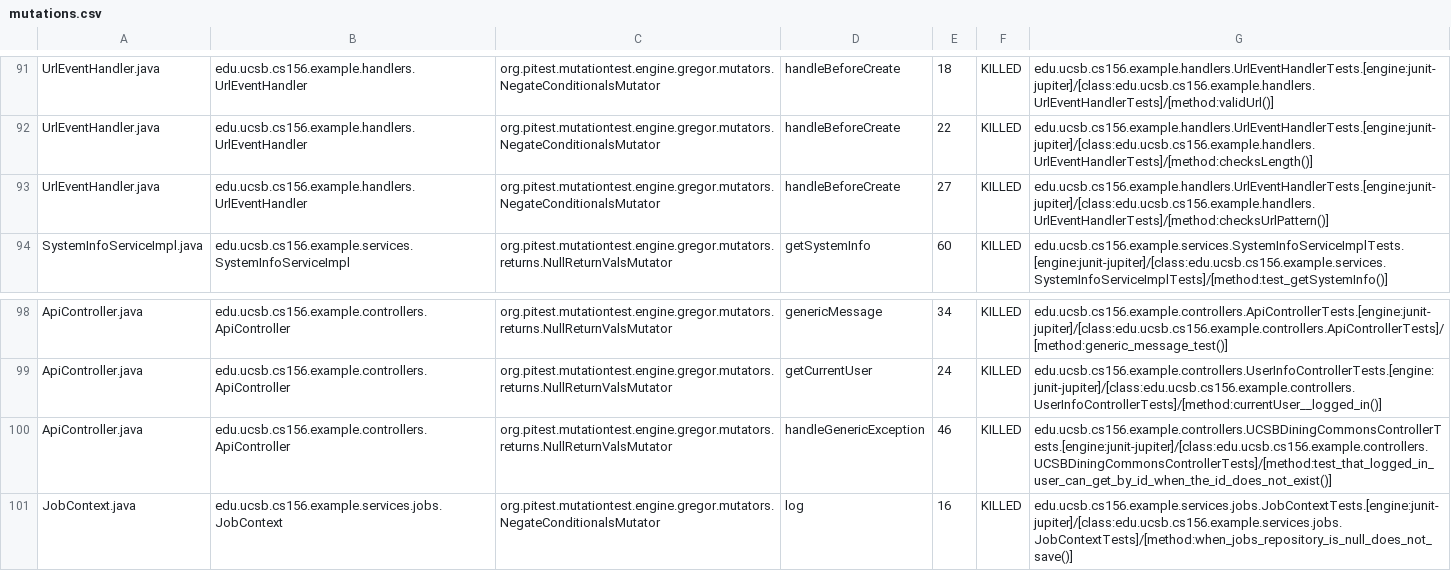
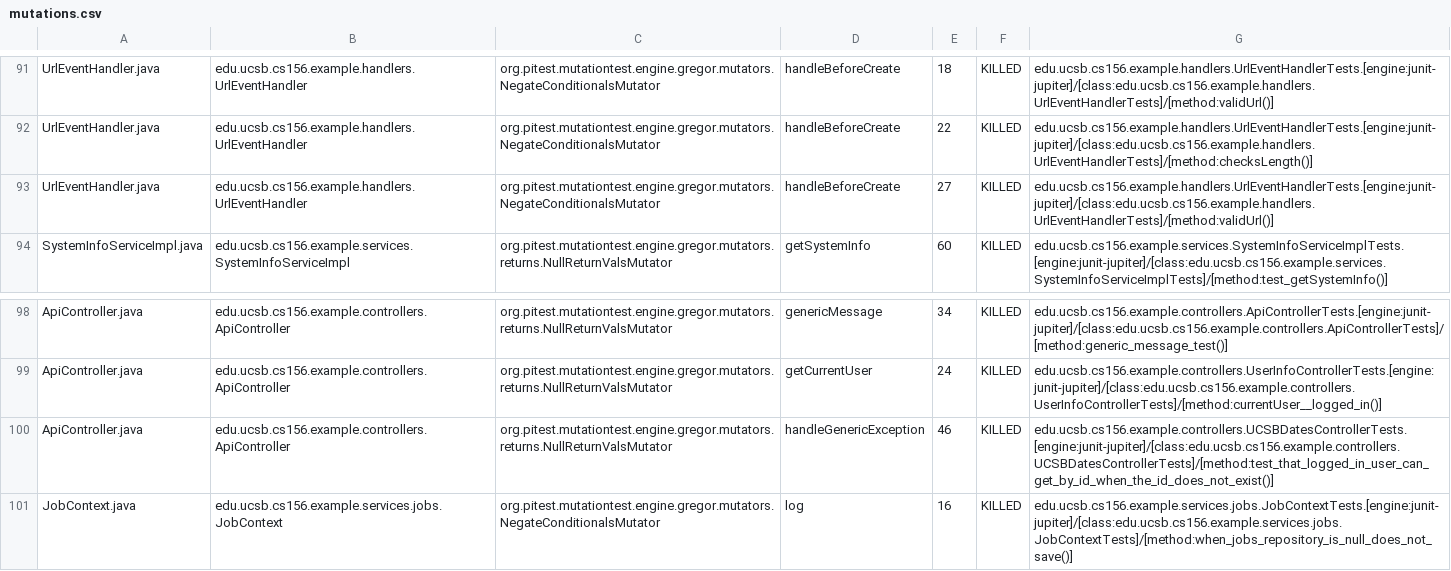
Before and after one commit to ucsb-cs156-f26/team02-f26-06, a CSV file: pitest/mutations.csv, drawn as a sheet; only a part is shown, gaps mark what is left out.

Commit message:
Deploying to gh-pages from @ ucsb-cs156-f26/team02-f26-06@ec8141020a98d8c020ed90b1d43252513f56c35f 🚀

```diff
--- a/pitest/mutations.csv
+++ b/pitest/mutations.csv
@@ -92,3 +92,3 @@ UrlEventHandler.java,edu.ucsb.cs156.example.handlers.UrlEventHandler,org.pitest.
 UrlEventHandler.java,edu.ucsb.cs156.example.handlers.UrlEventHandler,org.pitest.mutationtest.engine.gregor.mutators.NegateConditionalsMutator,handleBeforeCreate,22,KILLED,edu.ucsb.cs156.example.handlers.UrlEventHandlerTests.[engine:junit-jupiter]/[class:edu.ucsb.cs156.example.handlers.UrlEventHandlerTests]/[method:checksLength()]
-UrlEventHandler.java,edu.ucsb.cs156.example.handlers.UrlEventHandler,org.pitest.mutationtest.engine.gregor.mutators.NegateConditionalsMutator,handleBeforeCreate,27,KILLED,edu.ucsb.cs156.example.handlers.UrlEventHandlerTests.[engine:junit-jupiter]/[class:edu.ucsb.cs156.example.handlers.UrlEventHandlerTests]/[method:checksUrlPattern()]
+UrlEventHandler.java,edu.ucsb.cs156.example.handlers.UrlEventHandler,org.pitest.mutationtest.engine.gregor.mutators.NegateConditionalsMutator,handleBeforeCreate,27,KILLED,edu.ucsb.cs156.example.handlers.UrlEventHandlerTests.[engine:junit-jupiter]/[class:edu.ucsb.cs156.example.handlers.UrlEventHandlerTests]/[method:validUrl()]
 SystemInfoServiceImpl.java,edu.ucsb.cs156.example.services.SystemInfoServiceImpl,org.pitest.mutationtest.engine.gregor.mutators.returns.NullReturnValsMutator,getSystemInfo,60,KILLED,edu.ucsb.cs156.example.services.SystemInfoServiceImplTests.[engine:junit-jupiter]/[class:edu.ucsb.cs156.example.services.SystemInfoServiceImplTests]/[method:test_getSystemInfo()]
@@ -99,3 +99,3 @@ ApiController.java,edu.ucsb.cs156.example.controllers.ApiController,org.pitest.m
 ApiController.java,edu.ucsb.cs156.example.controllers.ApiController,org.pitest.mutationtest.engine.gregor.mutators.returns.NullReturnValsMutator,getCurrentUser,24,KILLED,edu.ucsb.cs156.example.controllers.UserInfoControllerTests.[engine:junit-jupiter]/[class:edu.ucsb.cs156.example.controllers.UserInfoControllerTests]/[method:currentUser__logged_in()]
-ApiController.java,edu.ucsb.cs156.example.controllers.ApiController,org.pitest.mutationtest.engine.gregor.mutators.returns.NullReturnValsMutator,handleGenericException,46,KILLED,edu.ucsb.cs156.example.controllers.UCSBDiningCommonsControllerTests.[engine:junit-jupiter]/[class:edu.ucsb.cs156.example.controllers.UCSBDiningCommonsControllerTests]/[method:test_that_logged_in_user_can_get_by_id_when_the_id_does_not_exist()]
+ApiController.java,edu.ucsb.cs156.example.controllers.ApiController,org.pitest.mutationtest.engine.gregor.mutators.returns.NullReturnValsMutator,handleGenericException,46,KILLED,edu.ucsb.cs156.example.controllers.UCSBDatesControllerTests.[engine:junit-jupiter]/[class:edu.ucsb.cs156.example.controllers.UCSBDatesControllerTests]/[method:test_that_logged_in_user_can_get_by_id_when_the_id_does_not_exist()]
 JobContext.java,edu.ucsb.cs156.example.services.jobs.JobContext,org.pitest.mutationtest.engine.gregor.mutators.NegateConditionalsMutator,log,16,KILLED,edu.ucsb.cs156.example.services.jobs.JobContextTests.[engine:junit-jupiter]/[class:edu.ucsb.cs156.example.services.jobs.JobContextTests]/[method:when_jobs_repository_is_null_does_not_save()]
```
Also changed, not shown: 17 other files.
